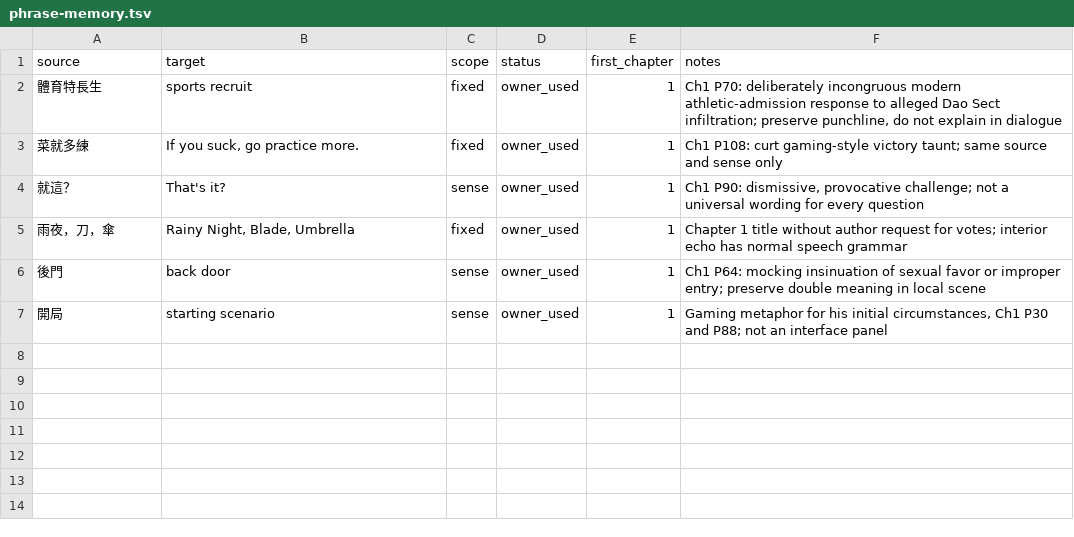
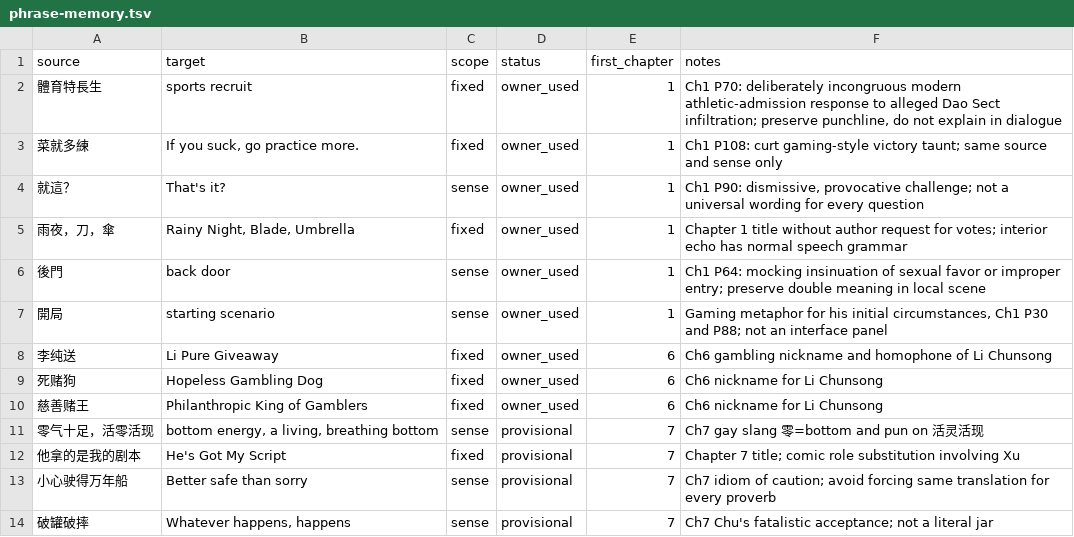
Before and after one commit to RoyUnconquerable/Translation, a TSV file: chatgpt/novels/next-novel/glossary/phrase-memory.tsv, drawn as a sheet; the diff names each change by its address in the sheet, - before the commit and + after, or states it on an @@ line.

```diff
--- a/chatgpt/novels/next-novel/glossary/phrase-memory.tsv
+++ b/chatgpt/novels/next-novel/glossary/phrase-memory.tsv
+row 8: 李纯送 | Li Pure Giveaway | fixed | owner_used | 6 | Ch6 gambling nickname and homophone of Li Chunsong
+row 9: 死赌狗 | Hopeless Gambling Dog | fixed | owner_used | 6 | Ch6 nickname for Li Chunsong
+row 10: 慈善赌王 | Philanthropic King of Gamblers | fixed | owner_used | 6 | Ch6 nickname for Li Chunsong
+row 11: 零气十足，活零活现 | bottom energy, a living, breathing bottom | sense | provisional | 7 | Ch7 gay slang 零=bottom and pun on 活灵活现
+row 12: 他拿的是我的剧本 | He's Got My Script | fixed | provisional | 7 | Chapter 7 title; comic role substitution involving Xu
+row 13: 小心驶得万年船 | Better safe than sorry | sense | provisional | 7 | Ch7 idiom of caution; avoid forcing same translation for every proverb
+row 14: 破罐破摔 | Whatever happens, happens | sense | provisional | 7 | Ch7 Chu's fatalistic acceptance; not a literal jar
```
Also changed, not shown: chatgpt/novels/next-novel/chapters/ledger.tsv, chatgpt/novels/next-novel/glossary/entities.tsv, 7 other files.
